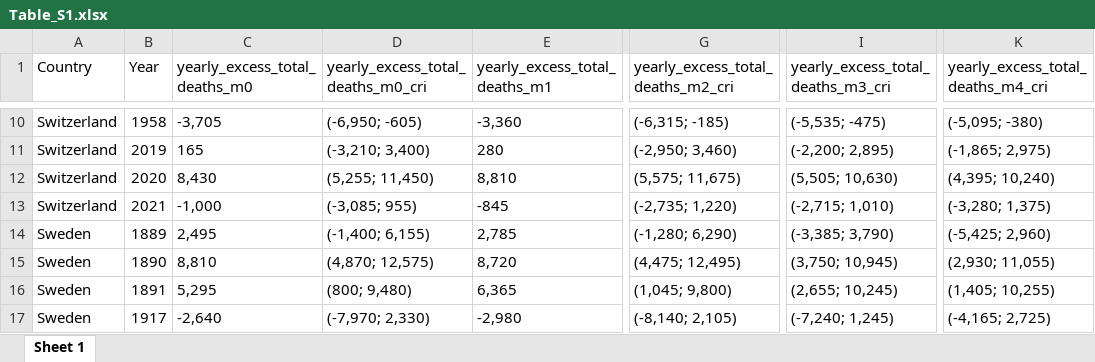
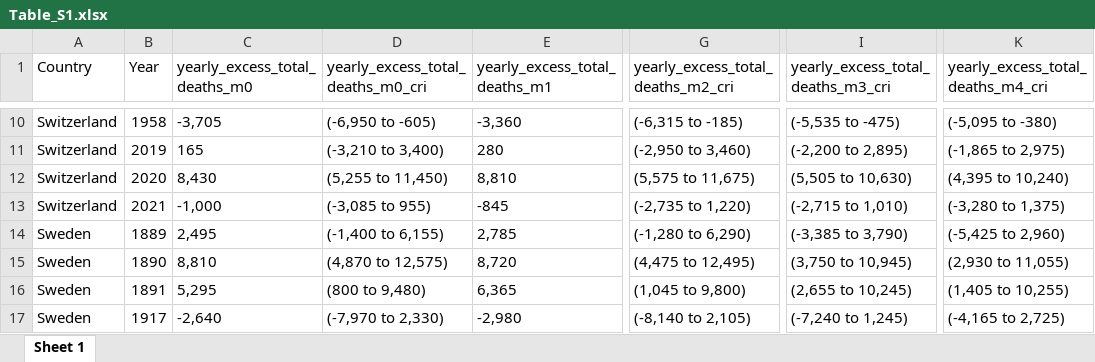
Before and after one commit to RPanczak/ISPM_excess-mortality-historical, an Excel workbook: paper/Table_S1.xlsx, sheet Sheet 1, drawn as a sheet; only a part is shown, gaps mark what is left out; values as stored, in another font and other column widths than the file's, no borders; the diff covers the shown part only; the diff names each change by its address in the sheet, - before the commit and + after, or states it on an @@ line.

```diff
--- a/paper/Table_S1.xlsx (sheet Sheet 1)
+++ b/paper/Table_S1.xlsx (sheet Sheet 1)
-D10: (-6,950; -605)
+D10: (-6,950 to -605)
-G10: (-6,315; -185)
+G10: (-6,315 to -185)
-I10: (-5,535; -475)
+I10: (-5,535 to -475)
-K10: (-5,095; -380)
+K10: (-5,095 to -380)
-D11: (-3,210; 3,400)
+D11: (-3,210 to 3,400)
-G11: (-2,950; 3,460)
+G11: (-2,950 to 3,460)
-I11: (-2,200; 2,895)
+I11: (-2,200 to 2,895)
-K11: (-1,865; 2,975)
+K11: (-1,865 to 2,975)
-D12: (5,255; 11,450)
+D12: (5,255 to 11,450)
-G12: (5,575; 11,675)
+G12: (5,575 to 11,675)
-I12: (5,505; 10,630)
+I12: (5,505 to 10,630)
-K12: (4,395; 10,240)
+K12: (4,395 to 10,240)
-D13: (-3,085; 955)
+D13: (-3,085 to 955)
-G13: (-2,735; 1,220)
+G13: (-2,735 to 1,220)
-I13: (-2,715; 1,010)
+I13: (-2,715 to 1,010)
-K13: (-3,280; 1,375)
+K13: (-3,280 to 1,375)
-D14: (-1,400; 6,155)
+D14: (-1,400 to 6,155)
-G14: (-1,280; 6,290)
+G14: (-1,280 to 6,290)
-I14: (-3,385; 3,790)
+I14: (-3,385 to 3,790)
-K14: (-5,425; 2,960)
+K14: (-5,425 to 2,960)
-D15: (4,870; 12,575)
+D15: (4,870 to 12,575)
-G15: (4,475; 12,495)
+G15: (4,475 to 12,495)
-I15: (3,750; 10,945)
+I15: (3,750 to 10,945)
-K15: (2,930; 11,055)
+K15: (2,930 to 11,055)
-D16: (800; 9,480)
+D16: (800 to 9,480)
-G16: (1,045; 9,800)
+G16: (1,045 to 9,800)
-I16: (2,655; 10,245)
+I16: (2,655 to 10,245)
-K16: (1,405; 10,255)
+K16: (1,405 to 10,255)
-D17: (-7,970; 2,330)
+D17: (-7,970 to 2,330)
-G17: (-8,140; 2,105)
+G17: (-8,140 to 2,105)
-I17: (-7,240; 1,245)
+I17: (-7,240 to 1,245)
-K17: (-4,165; 2,725)
+K17: (-4,165 to 2,725)
```
Also changed, not shown: 97 edited cells elsewhere in this sheet, paper/Table_1.xlsx, paper/Table_2.xlsx, 4 other files.
